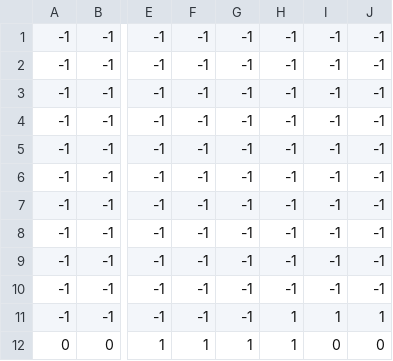
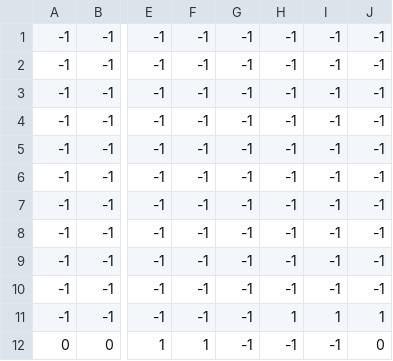
Before and after one commit to Coachmeister/Gruppe13semproj, a CSV file: Spillet/Resources/levels/level3.csv, drawn as a sheet; only a part is shown, gaps mark what is left out; the diff names each change by its address in the sheet, - before the commit and + after, or states it on an @@ line.

```diff
--- a/Spillet/Resources/levels/level3.csv
+++ b/Spillet/Resources/levels/level3.csv
-G12: 1
+G12: -1
-H12: 1
+H12: -1
-I12: 0
+I12: -1
```
Also changed, not shown: 17 other files.
